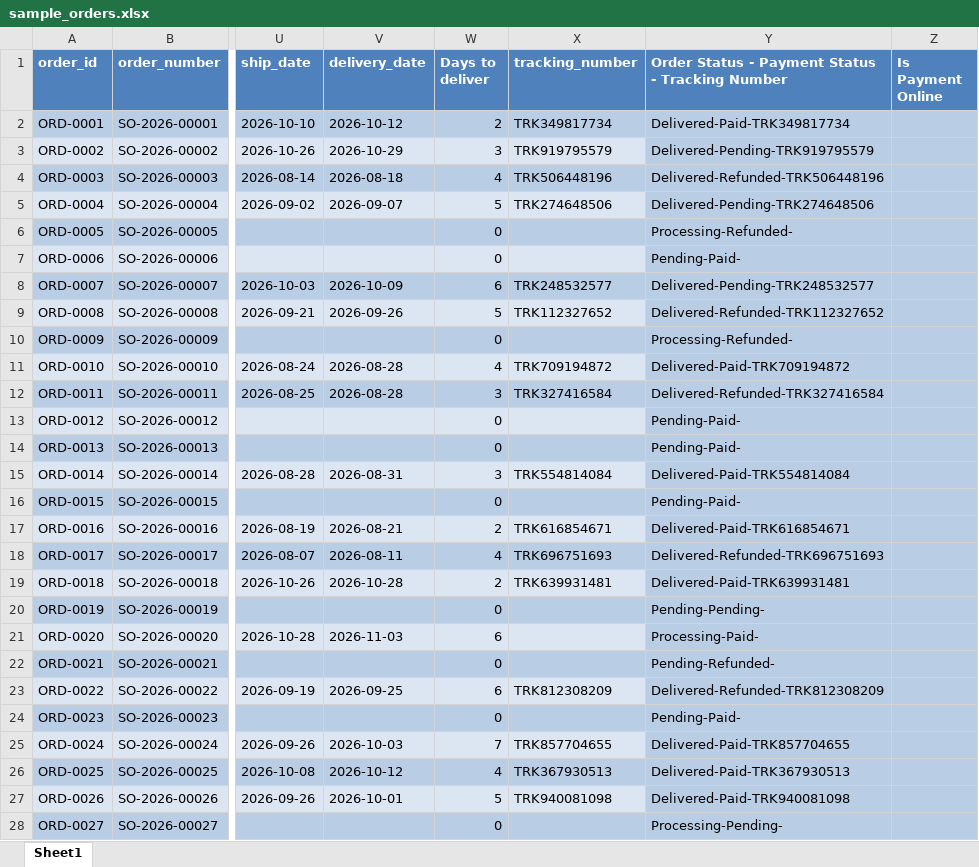
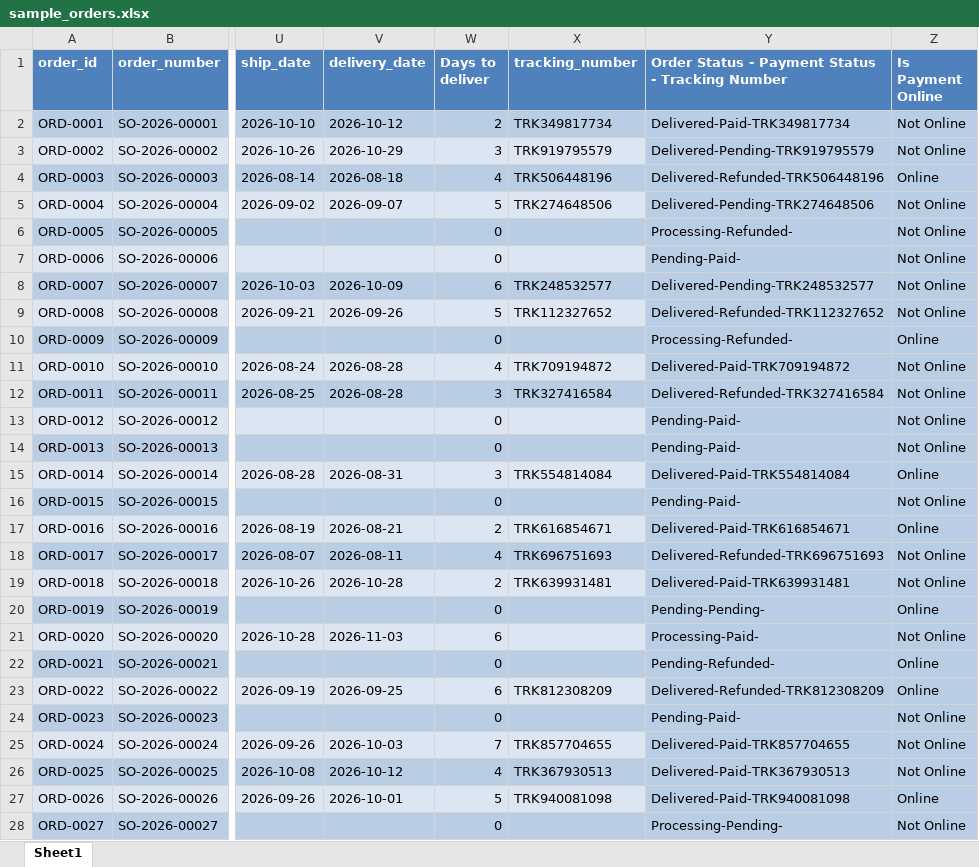
Before and after one commit to gaaferHajji2/j-l-data-science-data-analytics, an Excel workbook: Excel/Test-001/sample_orders.xlsx, sheet Sheet1, drawn as a sheet; only a part is shown, gaps mark what is left out; values as stored, in another font and other column widths than the file's, no borders; conditional formats and table styles not drawn; the diff covers the shown part only; the diff names each change by its address in the sheet, - before the commit and + after, or states it on an @@ line.

Commit message:
Adding New Formula For Online Text Cells

```diff
--- a/Excel/Test-001/sample_orders.xlsx (sheet Sheet1)
+++ b/Excel/Test-001/sample_orders.xlsx (sheet Sheet1)
-Z2:Z3 (Is Payment Online): (empty)
+Z2:Z3 (Is Payment Online): Not Online
-Z4 (Is Payment Online): (empty)
+Z4 (Is Payment Online): Online
-Z5:Z9 (Is Payment Online): (empty)
+Z5:Z9 (Is Payment Online): Not Online
-Z10 (Is Payment Online): (empty)
+Z10 (Is Payment Online): Online
-Z11:Z14 (Is Payment Online): (empty)
+Z11:Z14 (Is Payment Online): Not Online
-Z15 (Is Payment Online): (empty)
+Z15 (Is Payment Online): Online
-Z16 (Is Payment Online): (empty)
+Z16 (Is Payment Online): Not Online
-Z17 (Is Payment Online): (empty)
+Z17 (Is Payment Online): Online
-Z18:Z19 (Is Payment Online): (empty)
+Z18:Z19 (Is Payment Online): Not Online
-Z20 (Is Payment Online): (empty)
+Z20 (Is Payment Online): Online
-Z21 (Is Payment Online): (empty)
+Z21 (Is Payment Online): Not Online
-Z22:Z23 (Is Payment Online): (empty)
+Z22:Z23 (Is Payment Online): Online
-Z24:Z26 (Is Payment Online): (empty)
+Z24:Z26 (Is Payment Online): Not Online
-Z27 (Is Payment Online): (empty)
+Z27 (Is Payment Online): Online
-Z28 (Is Payment Online): (empty)
+Z28 (Is Payment Online): Not Online
```
Also changed, not shown: 8 edited cells elsewhere in this sheet.
